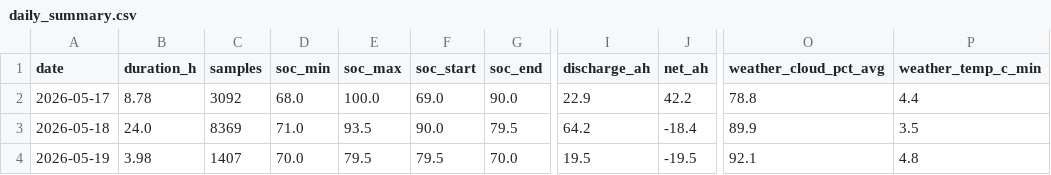
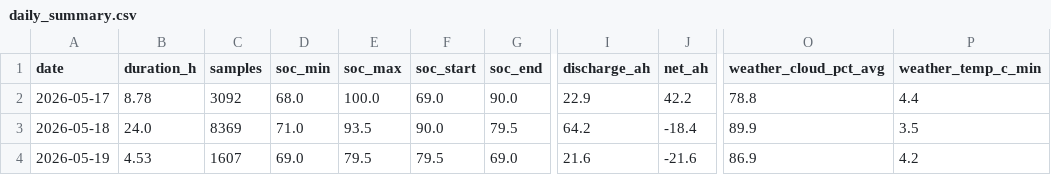
Before and after one commit to kaanow/volthium_reader, a CSV file: data/daily_summary.csv, drawn as a sheet; only a part is shown, gaps mark what is left out; the diff names each change by its address in the sheet, - before the commit and + after, or states it on an @@ line.

```diff
--- a/data/daily_summary.csv
+++ b/data/daily_summary.csv
-B4 (duration_h): 3.98
+B4 (duration_h): 4.53
-C4 (samples): 1407
+C4 (samples): 1607
-D4 (soc_min): 70.0
+D4 (soc_min): 69.0
-G4 (soc_end): 70.0
+G4 (soc_end): 69.0
-I4 (discharge_ah): 19.5
+I4 (discharge_ah): 21.6
-J4 (net_ah): -19.5
+J4 (net_ah): -21.6
-O4 (weather_cloud_pct_avg): 92.1
+O4 (weather_cloud_pct_avg): 86.9
-P4 (weather_temp_c_min): 4.8
+P4 (weather_temp_c_min): 4.2
```
Also changed, not shown: data/projection_log.csv, data/weather.csv, 6 other files.
